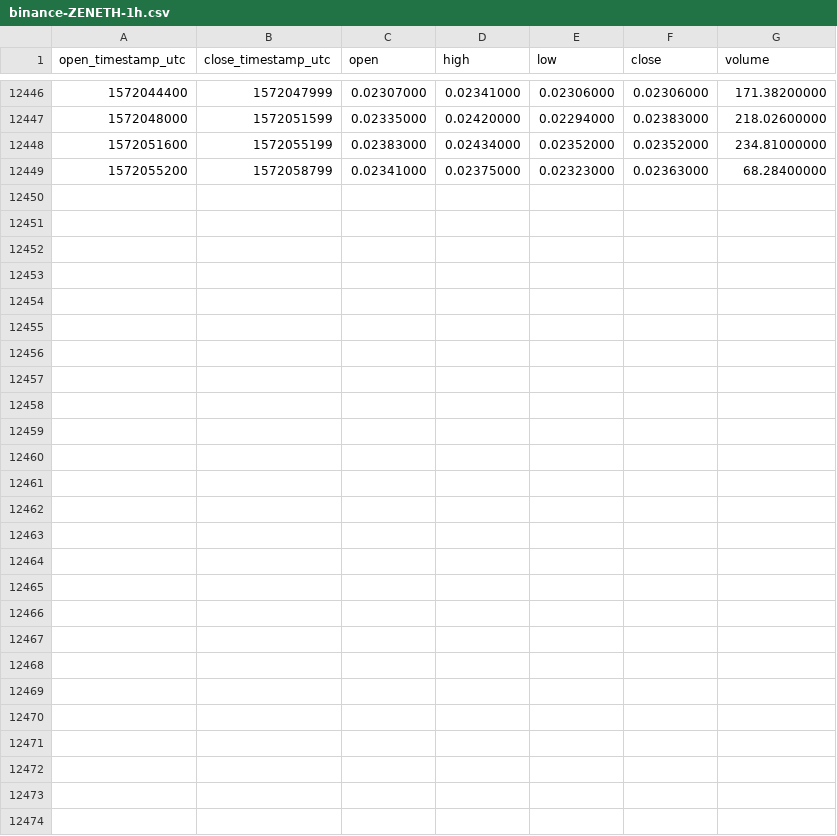
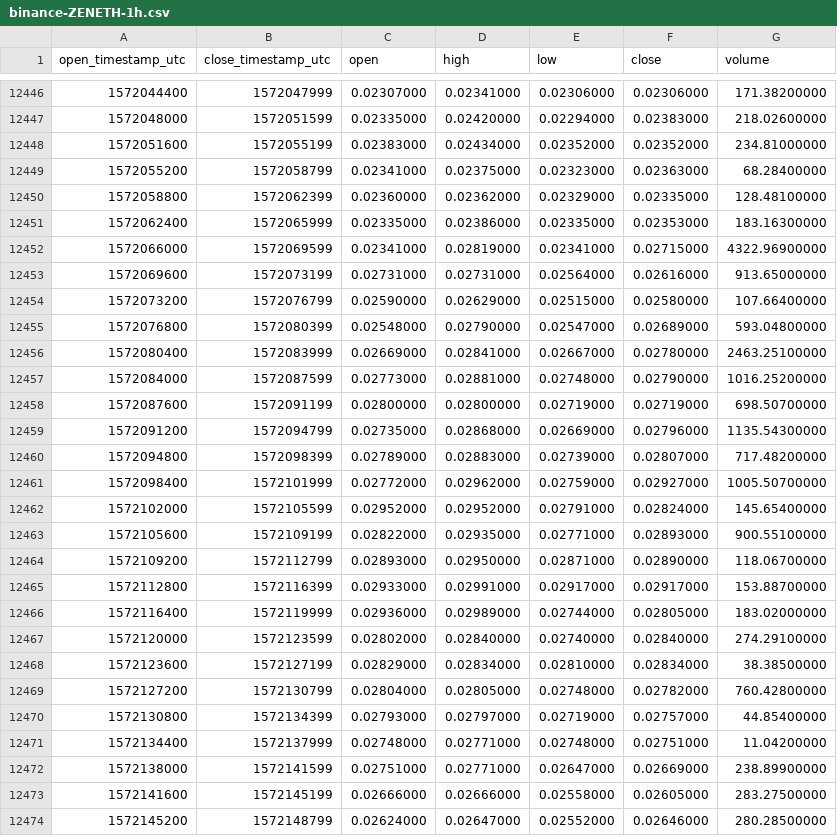
Before and after one commit to cryptobigbro/binance-ZENETH, a CSV file: binance-ZENETH-1h.csv, drawn as a sheet; only a part is shown, gaps mark what is left out; the diff names each change by its address in the sheet, - before the commit and + after, or states it on an @@ line.

Commit message:
Update OHLCV data.

```diff
--- a/binance-ZENETH-1h.csv
+++ b/binance-ZENETH-1h.csv
+row 12450: 1572058800 | 1572062399 | 0.02360000 | 0.02362000 | 0.02329000 | 0.02335000 | 128.48100000
+row 12451: 1572062400 | 1572065999 | 0.02335000 | 0.02386000 | 0.02335000 | 0.02353000 | 183.16300000
+row 12452: 1572066000 | 1572069599 | 0.02341000 | 0.02819000 | 0.02341000 | 0.02715000 | 4322.96900000
+row 12453: 1572069600 | 1572073199 | 0.02731000 | 0.02731000 | 0.02564000 | 0.02616000 | 913.65000000
+row 12454: 1572073200 | 1572076799 | 0.02590000 | 0.02629000 | 0.02515000 | 0.02580000 | 107.66400000
+row 12455: 1572076800 | 1572080399 | 0.02548000 | 0.02790000 | 0.02547000 | 0.02689000 | 593.04800000
+row 12456: 1572080400 | 1572083999 | 0.02669000 | 0.02841000 | 0.02667000 | 0.02780000 | 2463.25100000
+row 12457: 1572084000 | 1572087599 | 0.02773000 | 0.02881000 | 0.02748000 | 0.02790000 | 1016.25200000
+row 12458: 1572087600 | 1572091199 | 0.02800000 | 0.02800000 | 0.02719000 | 0.02719000 | 698.50700000
+row 12459: 1572091200 | 1572094799 | 0.02735000 | 0.02868000 | 0.02669000 | 0.02796000 | 1135.54300000
+row 12460: 1572094800 | 1572098399 | 0.02789000 | 0.02883000 | 0.02739000 | 0.02807000 | 717.48200000
+row 12461: 1572098400 | 1572101999 | 0.02772000 | 0.02962000 | 0.02759000 | 0.02927000 | 1005.50700000
+row 12462: 1572102000 | 1572105599 | 0.02952000 | 0.02952000 | 0.02791000 | 0.02824000 | 145.65400000
+row 12463: 1572105600 | 1572109199 | 0.02822000 | 0.02935000 | 0.02771000 | 0.02893000 | 900.55100000
+row 12464: 1572109200 | 1572112799 | 0.02893000 | 0.02950000 | 0.02871000 | 0.02890000 | 118.06700000
+row 12465: 1572112800 | 1572116399 | 0.02933000 | 0.02991000 | 0.02917000 | 0.02917000 | 153.88700000
+row 12466: 1572116400 | 1572119999 | 0.02936000 | 0.02989000 | 0.02744000 | 0.02805000 | 183.02000000
+row 12467: 1572120000 | 1572123599 | 0.02802000 | 0.02840000 | 0.02740000 | 0.02840000 | 274.29100000
+row 12468: 1572123600 | 1572127199 | 0.02829000 | 0.02834000 | 0.02810000 | 0.02834000 | 38.38500000
+row 12469: 1572127200 | 1572130799 | 0.02804000 | 0.02805000 | 0.02748000 | 0.02782000 | 760.42800000
+row 12470: 1572130800 | 1572134399 | 0.02793000 | 0.02797000 | 0.02719000 | 0.02757000 | 44.85400000
+row 12471: 1572134400 | 1572137999 | 0.02748000 | 0.02771000 | 0.02748000 | 0.02751000 | 11.04200000
+row 12472: 1572138000 | 1572141599 | 0.02751000 | 0.02771000 | 0.02647000 | 0.02669000 | 238.89900000
+row 12473: 1572141600 | 1572145199 | 0.02666000 | 0.02666000 | 0.02558000 | 0.02605000 | 283.27500000
+row 12474: 1572145200 | 1572148799 | 0.02624000 | 0.02647000 | 0.02552000 | 0.02646000 | 280.28500000
```
Also changed, not shown: binance-ZENETH-1d.csv.
